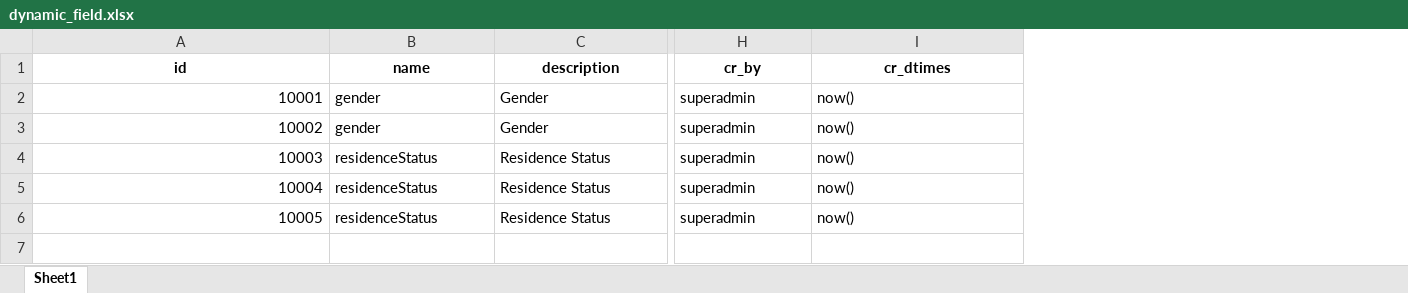
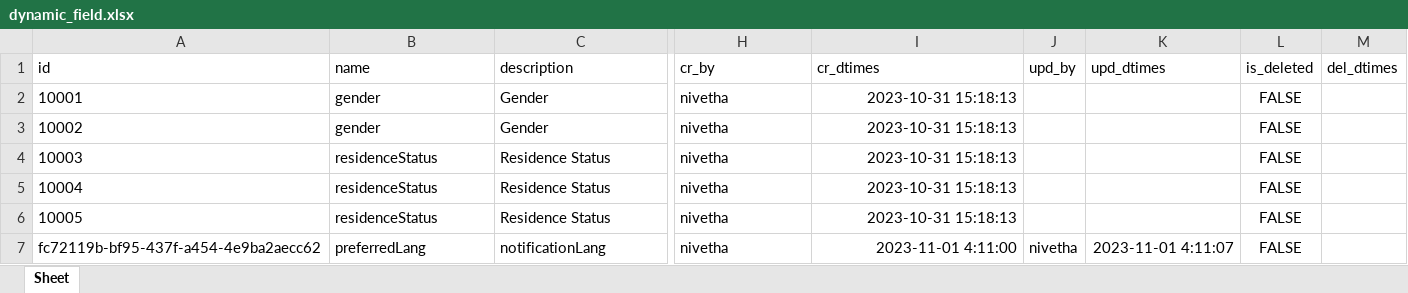
Before and after one commit to sierraleone-id/mosip-data, an Excel workbook: mosip_master/xlsx/dynamic_field.xlsx, sheet Sheet, drawn as a sheet; only a part is shown, gaps mark what is left out; values as stored, in another font and other column widths than the file's, no borders; rows hold the shown columns only; the diff covers the shown part only; the diff names each change by its address in the sheet, - before the commit and + after, or states it on an @@ line.

```diff
--- a/mosip_master/xlsx/dynamic_field.xlsx (sheet Sheet)
+++ b/mosip_master/xlsx/dynamic_field.xlsx (sheet Sheet)
-sheet tab: Sheet1
+sheet tab: Sheet
+column J (upd_by), empty
+column K (upd_dtimes), empty
+column L (is_deleted), rows 2-6: all FALSE
+column M (del_dtimes), empty
@@ A1:I1 bold: on → off, alignment: center → left @@
-A2:A6 alignment: right
+A2:A6 alignment: left
-H2:H6 (cr_by): superadmin
+H2:H6 (cr_by): nivetha
-I2:I6 (cr_dtimes): now()
+I2:I6 (cr_dtimes): 2023-10-31 15:18:13
+row 7: fc72119b-bf95-437f-a454-4e9ba2aecc62 | preferredLang | notificationLang | nivetha | 2023-11-01 4:11:00 | nivetha | 2023-11-01 4:11:07 | FALSE
```
Also changed, not shown: cell formats elsewhere in this sheet, mosip_master/xlsx/applicant_valid_document.xlsx, mosip_master/xlsx/id_type.xlsx, 52 other files.
